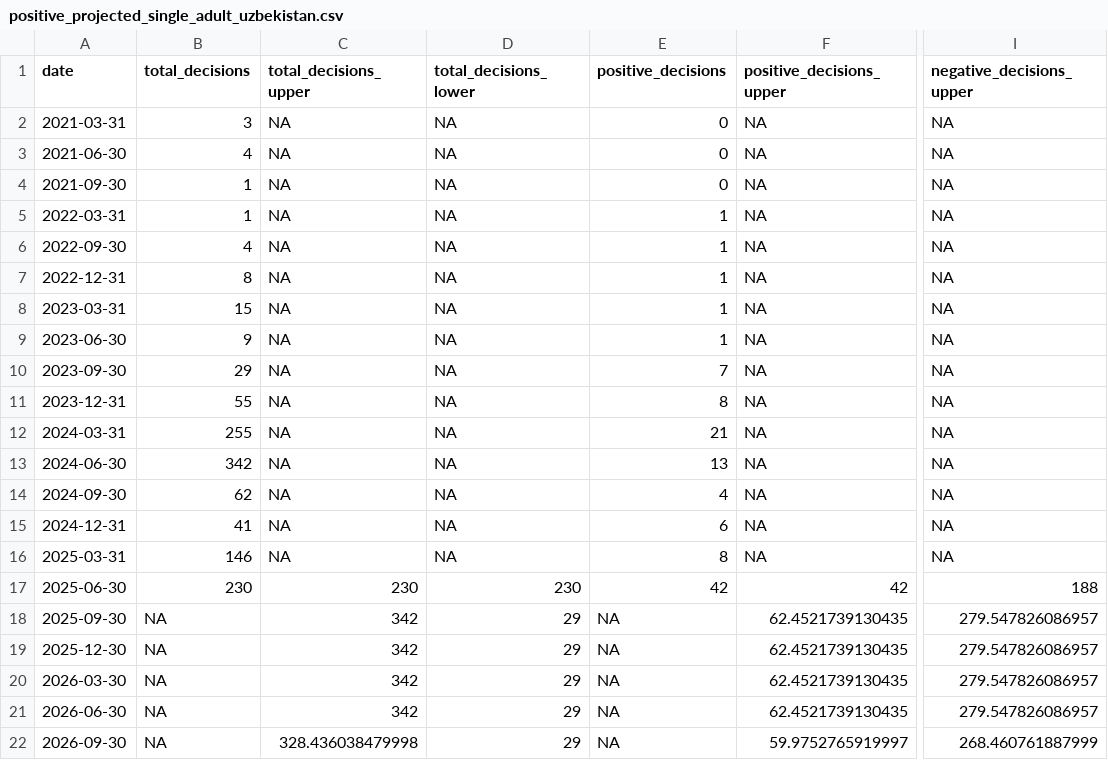
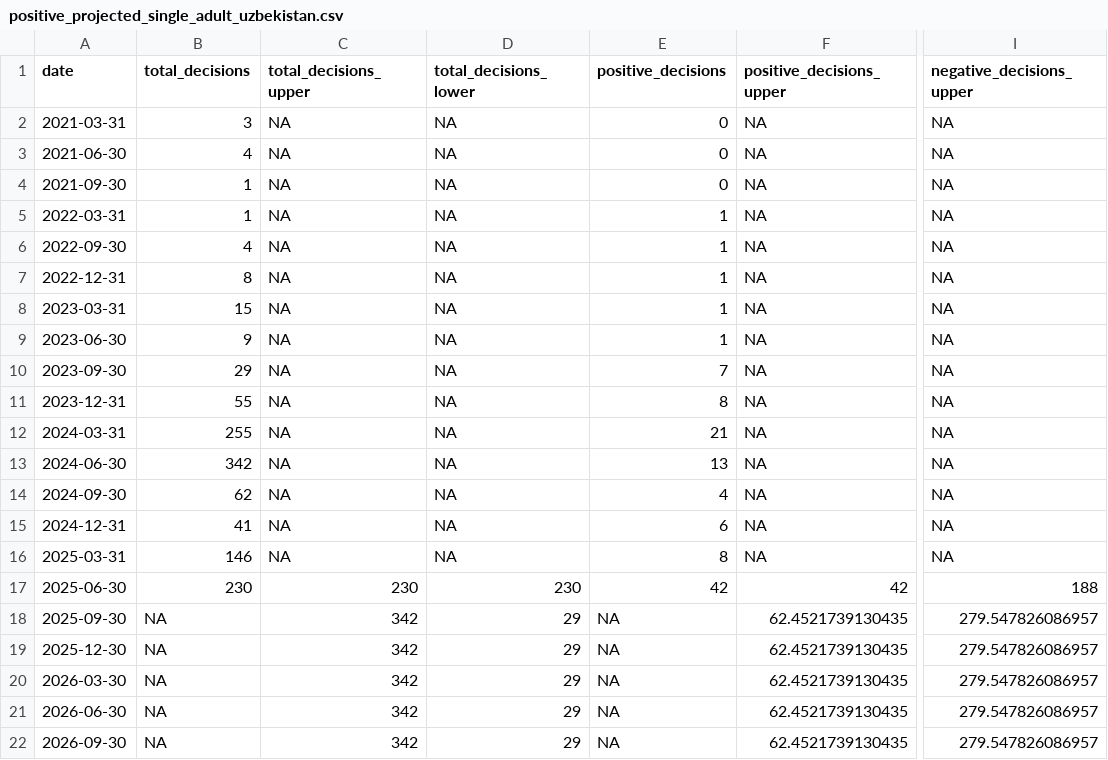
Before and after one commit to britishredcrosssociety/displacement-forecasts, a CSV file: move-on-destitution/granted-status-data/positive_projected_single_adult_uzbekistan.csv, drawn as a sheet; only a part is shown, gaps mark what is left out; the diff names each change by its address in the sheet, - before the commit and + after, or states it on an @@ line.

Commit message:
Updated single adult projections, added plot

```diff
--- a/move-on-destitution/granted-status-data/positive_projected_single_adult_uzbekistan.csv
+++ b/move-on-destitution/granted-status-data/positive_projected_single_adult_uzbekistan.csv
-C22 (total_decisions_upper): 328.436038479998
+C22 (total_decisions_upper): 342
-F22 (positive_decisions_upper): 59.9752765919997
+F22 (positive_decisions_upper): 62.4521739130435
-I22 (negative_decisions_upper): 268.460761887999
+I22 (negative_decisions_upper): 279.547826086957
```
Also changed, not shown: move-on-destitution/granted-status-data/positive_projected_single_adult_all nationalities.csv, move-on-destitution/granted-status-data/positive_projected_single_adult_colombia.csv, 35 other files.
